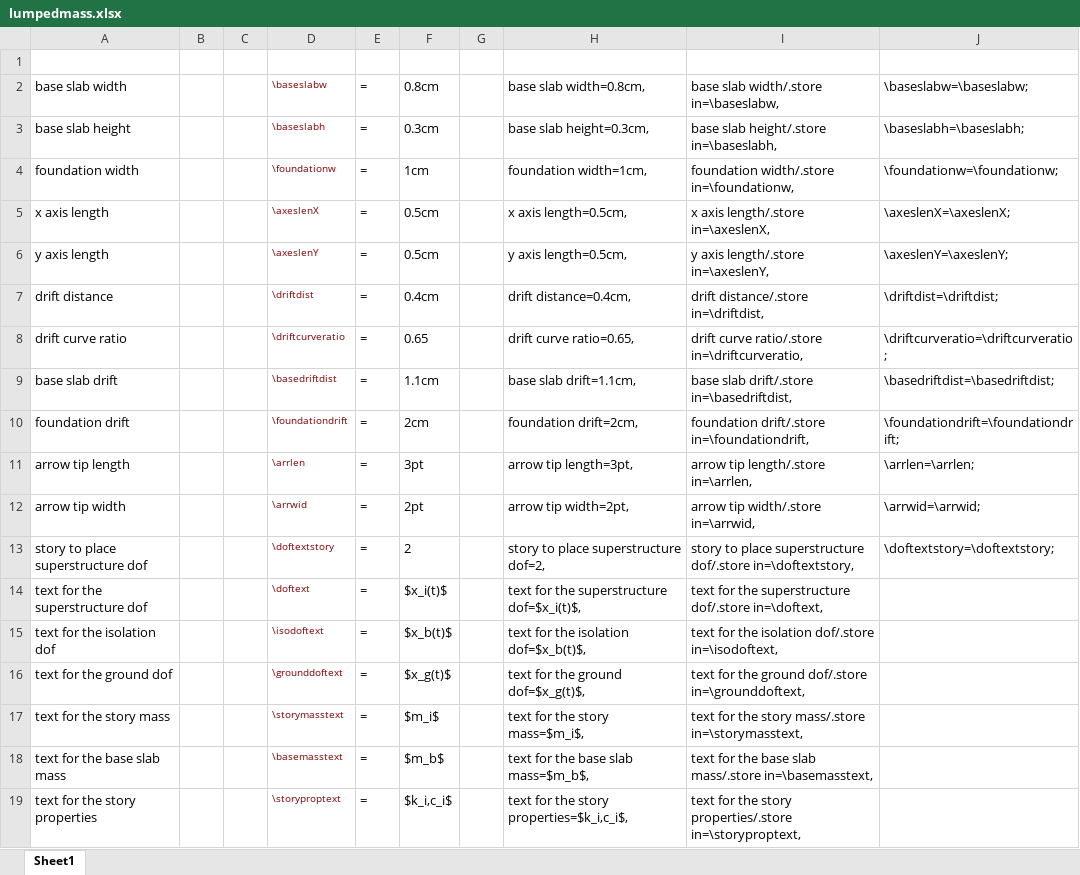
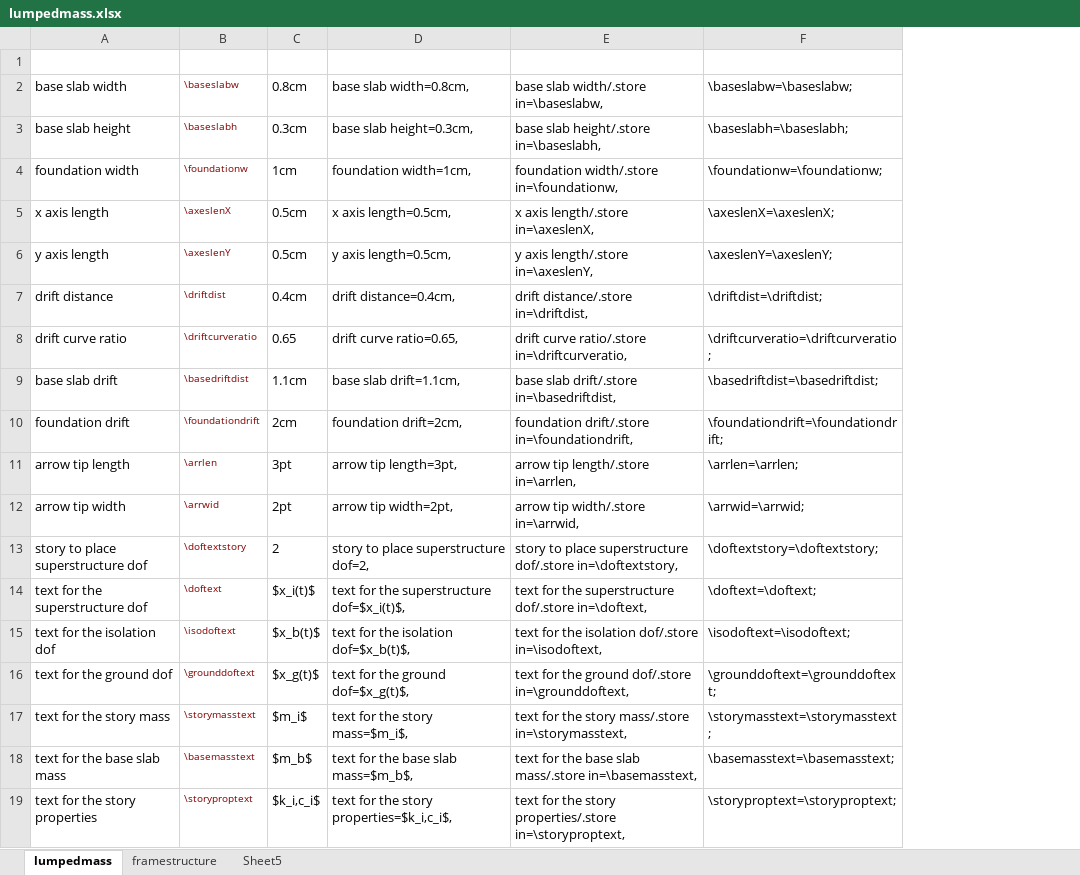
Before and after one commit to itumekanik/strtikz, an Excel workbook: testing/lumpedmass.xlsx, sheet lumpedmass, drawn as a sheet; values as stored, in another font and other column widths than the file's, no borders; removed rows and columns are numbered as before the commit, all else as after; the diff names each change by its address in the sheet, - before the commit and + after, or states it on an @@ line.

```diff
--- a/testing/lumpedmass.xlsx (sheet lumpedmass)
+++ b/testing/lumpedmass.xlsx (sheet lumpedmass)
-sheet tab: Sheet1
+sheet tab: lumpedmass
+sheet tab: framestructure
+sheet tab: Sheet5
-column B, empty
-column C, empty
-column E (=), rows 3-19: all =
-column G, empty
-F14 (\baseslabw=\baseslabw;): (empty)
+F14 (\baseslabw=\baseslabw;): \doftext=\doftext;
-F15 (\baseslabw=\baseslabw;): (empty)
+F15 (\baseslabw=\baseslabw;): \isodoftext=\isodoftext;
-F16 (\baseslabw=\baseslabw;): (empty)
+F16 (\baseslabw=\baseslabw;): \grounddoftext=\grounddoftext;
-F17 (\baseslabw=\baseslabw;): (empty)
+F17 (\baseslabw=\baseslabw;): \storymasstext=\storymasstext;
-F18 (\baseslabw=\baseslabw;): (empty)
+F18 (\baseslabw=\baseslabw;): \basemasstext=\basemasstext;
-F19 (\baseslabw=\baseslabw;): (empty)
+F19 (\baseslabw=\baseslabw;): \storyproptext=\storyproptext;
```
Also changed, not shown: formulas that keep their value, 4 other files.
